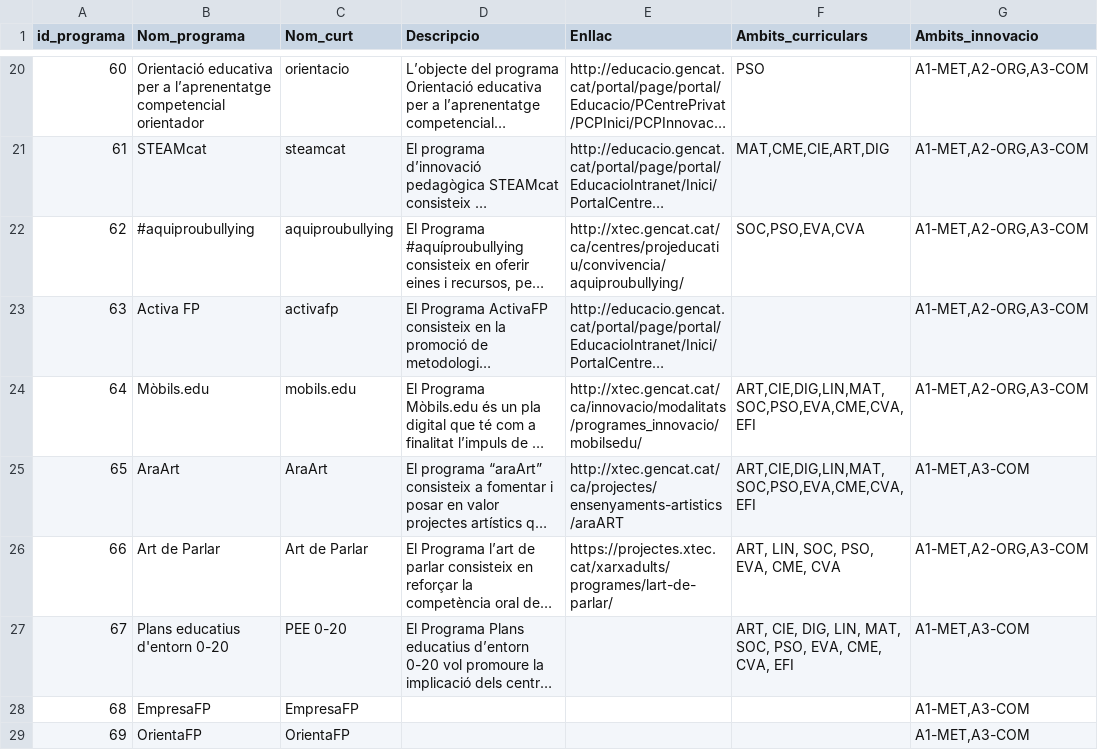
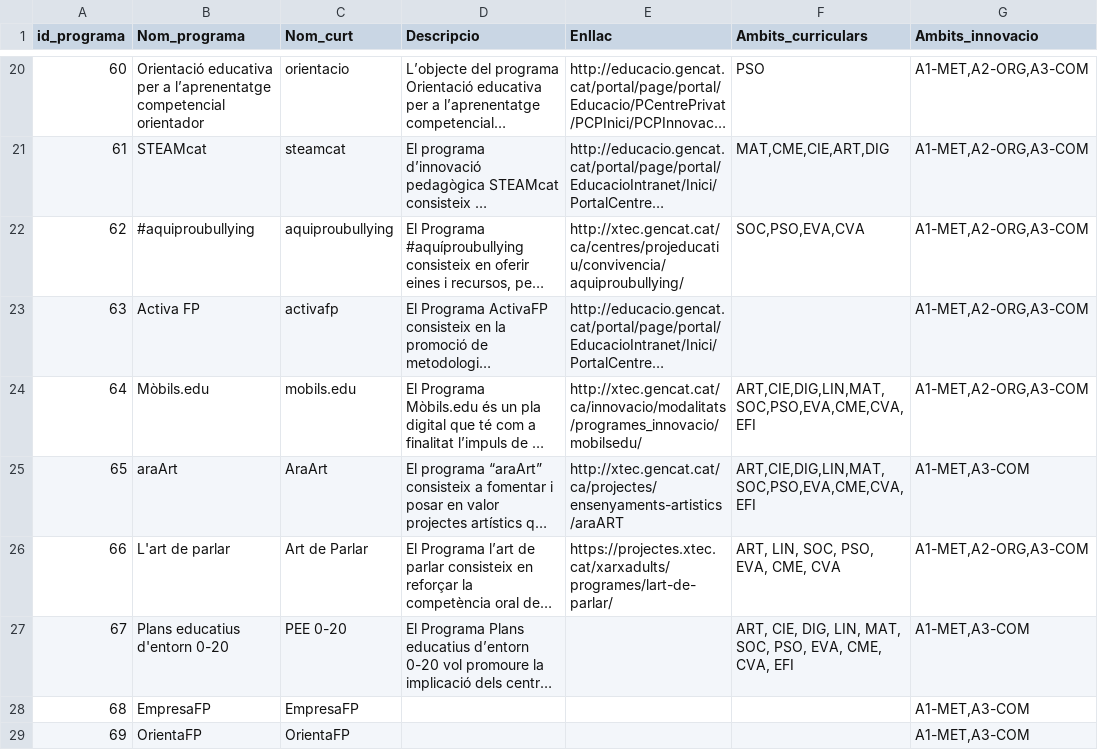
Before and after one commit to projectestac/mapa-innovacio-edu, a CSV file: utils/programes.csv, drawn as a sheet; only a part is shown, gaps mark what is left out; long unchanged cells end in …; the diff names each change by its address in the sheet, - before the commit and + after, or states it on an @@ line.

Commit message:
:wrench: Update programs and school data

```diff
--- a/utils/programes.csv
+++ b/utils/programes.csv
-B25 (Nom_programa): AraArt
+B25 (Nom_programa): araArt
-B26 (Nom_programa): Art de Parlar
+B26 (Nom_programa): L'art de parlar
```
Also changed, not shown: 5 other files.
